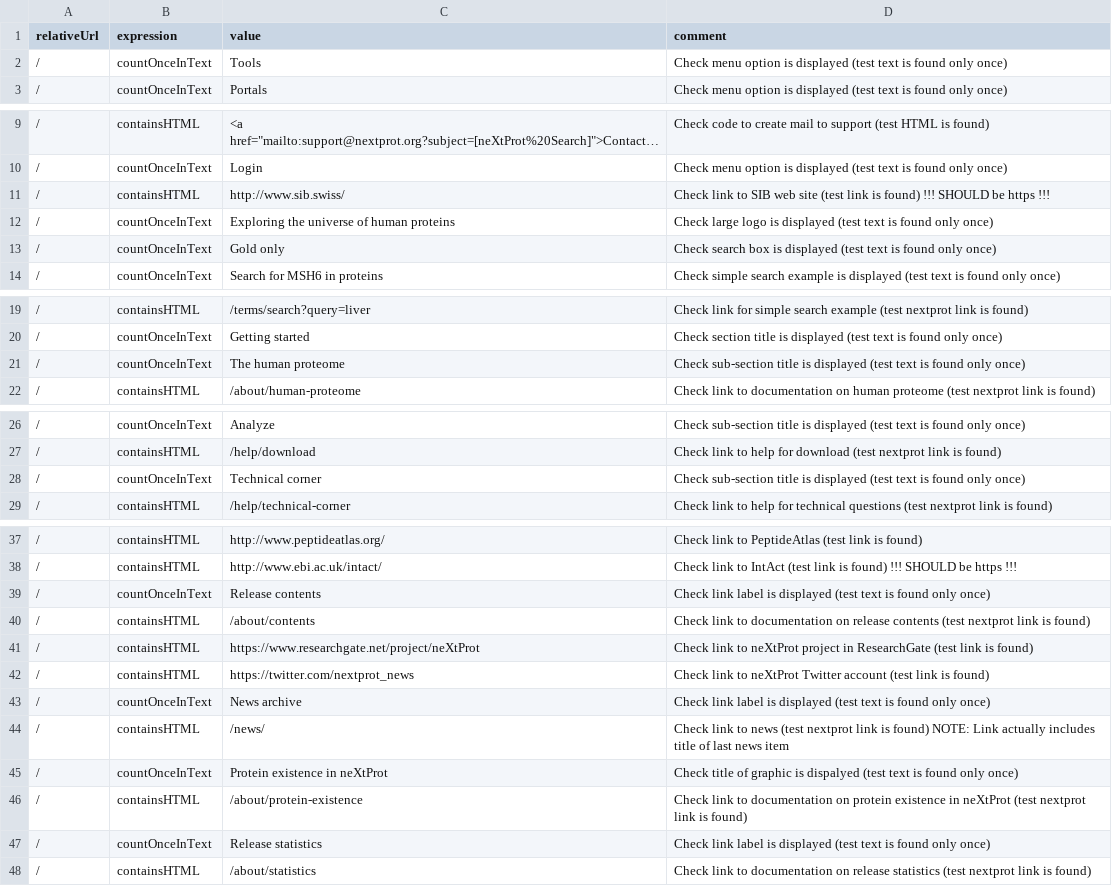
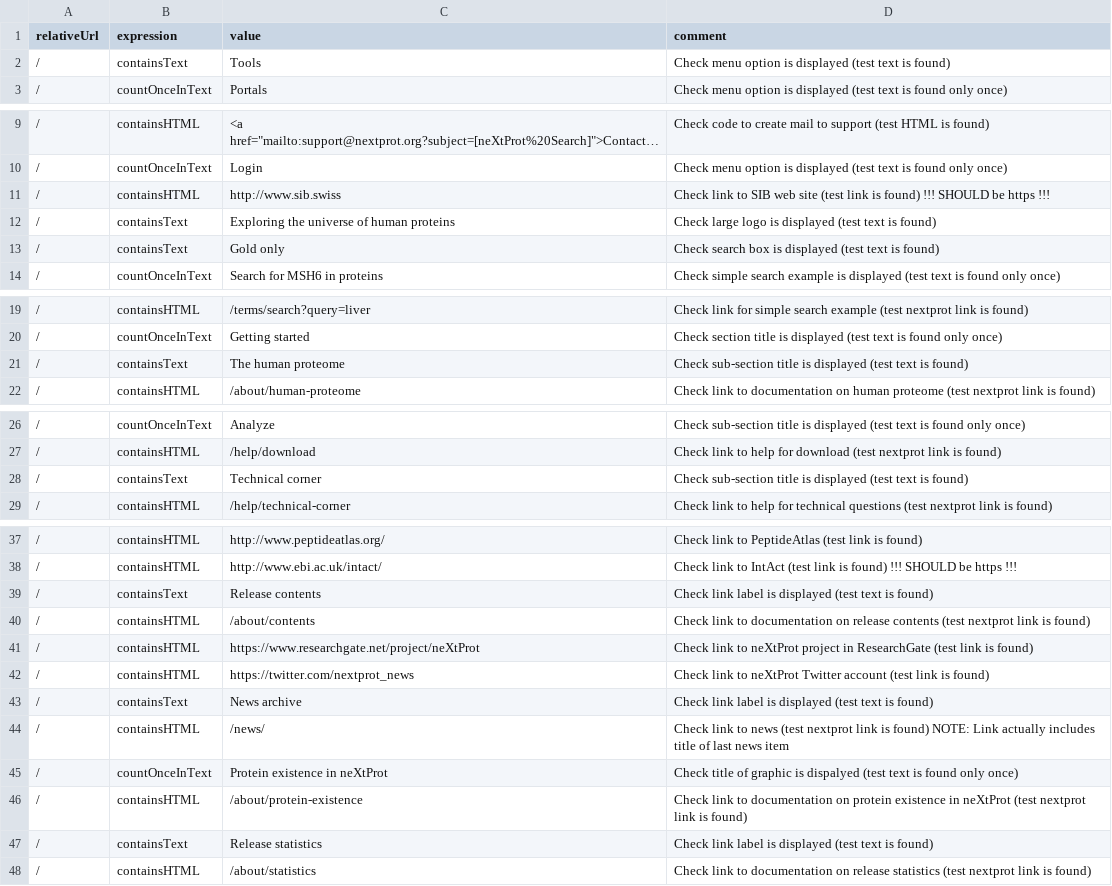
Before and after one commit to calipho-sib/nextprot-automated-qc, a TSV file: test-specs/home-page.tsv, drawn as a sheet; only a part is shown, gaps mark what is left out; long unchanged cells end in ….

Commit message:
Fixed checks giving errors

```diff
--- a/test-specs/home-page.tsv
+++ b/test-specs/home-page.tsv
@@ -1,3 +1,3 @@
 relativeUrl	expression	value	comment
-/	countOnceInText	Tools	Check menu option is displayed (test text is found only once)
+/	containsText	Tools	Check menu option is displayed (test text is found)
 /	countOnceInText	Portals	Check menu option is displayed (test text is found only once)
@@ -10,5 +10,5 @@ relativeUrl	expression	value	comment
 /	countOnceInText	Login	Check menu option is displayed (test text is found only once)
-/	containsHTML	http://www.sib.swiss/	Check link to SIB web site (test link is found) !!! SHOULD be https !!!
-/	countOnceInText	Exploring the universe of human proteins	Check large logo is displayed (test text is found only once)
-/	countOnceInText	Gold only	Check search box is displayed (test text is found only once)
+/	containsHTML	http://www.sib.swiss	Check link to SIB web site (test link is found) !!! SHOULD be https !!!
+/	containsText	Exploring the universe of human proteins	Check large logo is displayed (test text is found)
+/	containsText	Gold only	Check search box is displayed (test text is found)
 /	countOnceInText	Search for MSH6 in proteins	Check simple search example is displayed (test text is found only once)
@@ -20,3 +20,3 @@ relativeUrl	expression	value	comment
 /	countOnceInText	Getting started	Check section title is displayed (test text is found only once)
-/	countOnceInText	The human proteome	Check sub-section title is displayed (test text is found only once)
+/	containsText	The human proteome	Check sub-section title is displayed (test text is found)
 /	containsHTML	/about/human-proteome	Check link to documentation on human proteome (test nextprot link is found)
@@ -27,3 +27,3 @@ relativeUrl	expression	value	comment
 /	containsHTML	/help/download	Check link to help for download (test nextprot link is found)
-/	countOnceInText	Technical corner	Check sub-section title is displayed (test text is found only once)
+/	containsText	Technical corner	Check sub-section title is displayed (test text is found)
 /	containsHTML	/help/technical-corner	Check link to help for technical questions (test nextprot link is found)
@@ -38,3 +38,3 @@ relativeUrl	expression	value	comment
 /	containsHTML	http://www.ebi.ac.uk/intact/	Check link to IntAct (test link is found)  !!! SHOULD be https !!!
-/	countOnceInText	Release contents	Check link label is displayed (test text is found only once)
+/	containsText	Release contents	Check link label is displayed (test text is found)
 /	containsHTML	/about/contents	Check link to documentation on release contents (test nextprot link is found)
@@ -42,3 +42,3 @@ relativeUrl	expression	value	comment
 /	containsHTML	https://twitter.com/nextprot_news	Check link to neXtProt Twitter account (test link is found)
-/	countOnceInText	News archive	Check link label is displayed (test text is found only once)
+/	containsText	News archive	Check link label is displayed (test text is found)
 /	containsHTML	/news/	Check link to news (test nextprot link is found) NOTE: Link actually includes title of last news item
@@ -46,3 +46,3 @@ relativeUrl	expression	value	comment
 /	containsHTML	/about/protein-existence	Check link to documentation on protein existence in neXtProt (test nextprot link is found)
-/	countOnceInText	Release statistics	Check link label is displayed (test text is found only once)
+/	containsText	Release statistics	Check link label is displayed (test text is found)
 /	containsHTML	/about/statistics	Check link to documentation on release statistics (test nextprot link is found)
```
